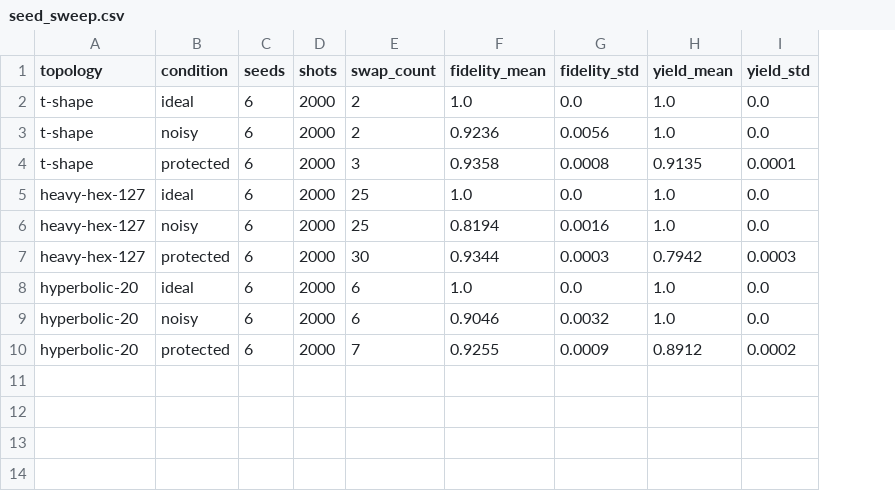
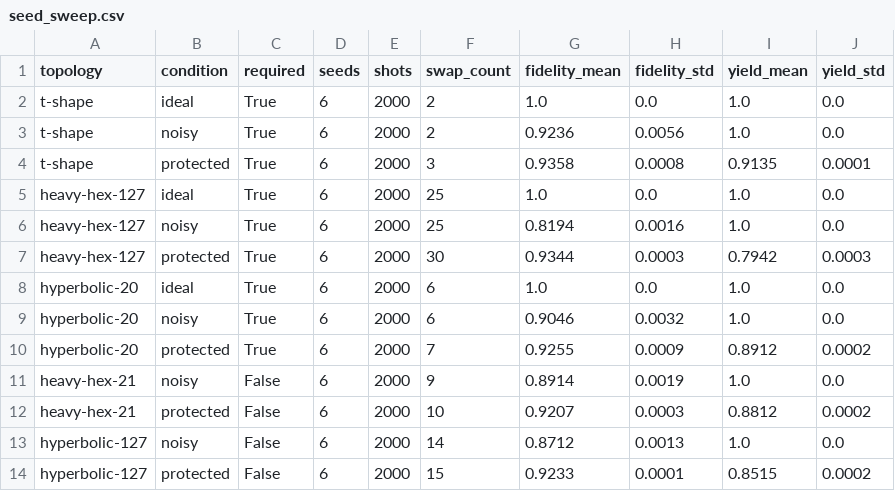
Before and after one commit to dhanunjayss0306/quantum-geometry-routing, a CSV file: results/tables/seed_sweep.csv, drawn as a sheet; the diff names each change by its address in the sheet, - before the commit and + after, or states it on an @@ line.

Commit message:
docs: fair seed-robustness claim, stale counts, softened recommendations
- scripts/seed_sweep.py now also sweeps heavy-hex-21 and hyperbolic-127
  (noisy/protected, same seeds/shots); CSV gains a 'required' column.
- README seed section uses size-matched gaps: 20q pair gap 0.0132 (~4x
  larger seed std), 127q pair gap 0.0518 (~32x larger seed std). The old
  hyperbolic-20 vs heavy-hex-127 0.085 claim is removed.
- README: size-mismatch note under the 9-case matrix; test count 26+ -> 30.
- docs/recommendation.md: face-size point reframed as correlation
  (confounded with degree-2 wires); diameter 'law' hedged to measured
  range only.

```diff
--- a/results/tables/seed_sweep.csv
+++ b/results/tables/seed_sweep.csv
+column C (required), rows 2-10: all True
+row 11: heavy-hex-21 | noisy | False | 6 | 2000 | 9 | 0.8914 | 0.0019 | 1.0 | 0.0
+row 12: heavy-hex-21 | protected | False | 6 | 2000 | 10 | 0.9207 | 0.0003 | 0.8812 | 0.0002
+row 13: hyperbolic-127 | noisy | False | 6 | 2000 | 14 | 0.8712 | 0.0013 | 1.0 | 0.0
+row 14: hyperbolic-127 | protected | False | 6 | 2000 | 15 | 0.9233 | 0.0001 | 0.8515 | 0.0002
```
Also changed, not shown: 3 other files.
